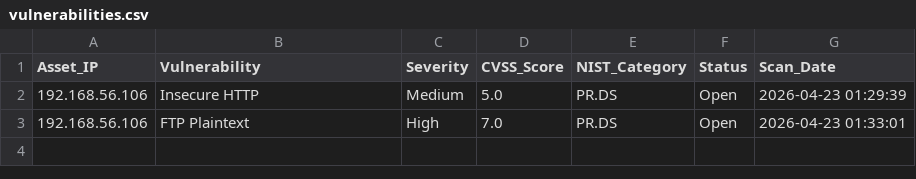
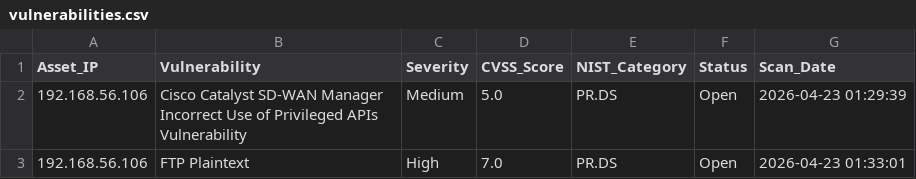
Before and after one commit to pateldarshil8/GRC-Risk-Dashboard, a CSV file: vulnerabilities.csv, drawn as a sheet.

```diff
--- a/vulnerabilities.csv
+++ b/vulnerabilities.csv
@@ -1,3 +1,3 @@
 Asset_IP,Vulnerability,Severity,CVSS_Score,NIST_Category,Status,Scan_Date
-192.168.56.106,Insecure HTTP,Medium,5.0,PR.DS,Open,2026-04-23 01:29:39
+192.168.56.106,Cisco Catalyst SD-WAN Manager Incorrect Use of Privileged APIs Vulnerability,Medium,5.0,PR.DS,Open,2026-04-23 01:29:39
 192.168.56.106,FTP Plaintext,High,7.0,PR.DS,Open,2026-04-23 01:33:01
```
